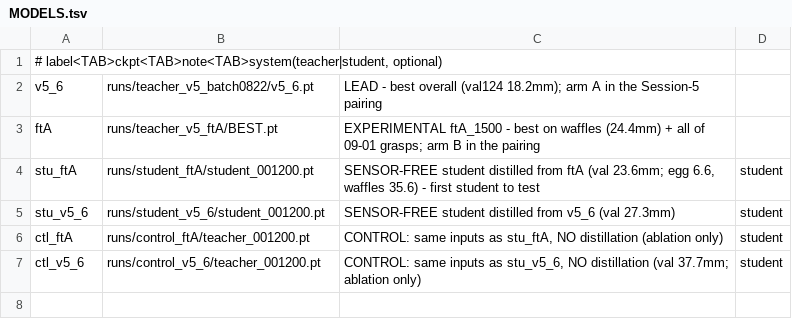
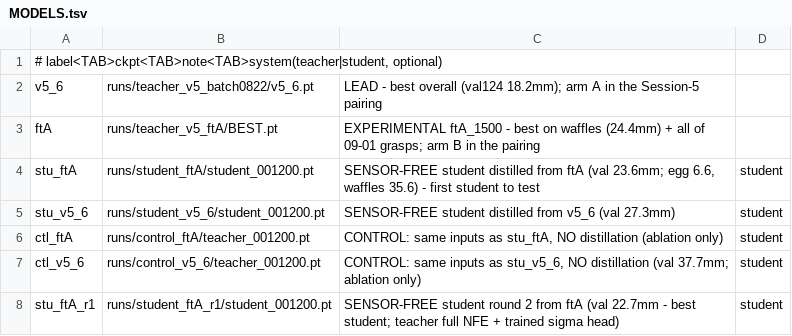
Before and after one commit to Advanced-Robotic-Manipulation/HapticWAM, a TSV file: tools/rig/MODELS.tsv, drawn as a sheet; the diff names each change by its address in the sheet, - before the commit and + after, or states it on an @@ line.

Commit message:
rig menu: round-2 ftA student (best sensor-free model, val 22.7mm)

```diff
--- a/tools/rig/MODELS.tsv
+++ b/tools/rig/MODELS.tsv
+row 8: stu_ftA_r1 | runs/student_ftA_r1/student_001200.pt | SENSOR-FREE student round 2 from ftA (val 22.7mm - best student; teacher full NFE + trained sigma head) | student
```
